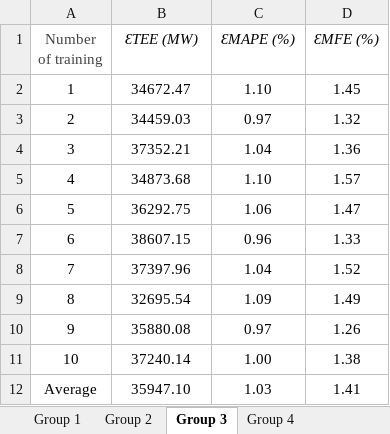
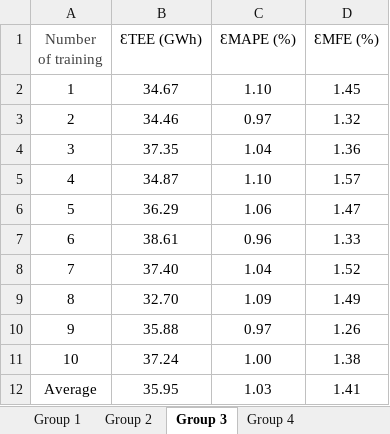
Before and after one commit to PowerSystemGroup/LoadPredictionDataAndResults, an Excel workbook: Detailed Results of Real System.xlsx, sheet Group 3, drawn as a sheet; values as stored, in another font and other column widths than the file's, no borders; the diff names each change by its address in the sheet, - before the commit and + after, or states it on an @@ line.

```diff
--- a/Detailed Results of Real System.xlsx (sheet Group 3)
+++ b/Detailed Results of Real System.xlsx (sheet Group 3)
-B1: ƐTEE (MW)
+B1: ƐTEE (GWh)
-B1:D1 italic: on
+B1:D1 italic: off
-B2 (ƐTEE (GWh)): 34672.47
+B2 (ƐTEE (GWh)): 34.67
-B3 (ƐTEE (GWh)): 34459.03
+B3 (ƐTEE (GWh)): 34.46
-B4 (ƐTEE (GWh)): 37352.21
+B4 (ƐTEE (GWh)): 37.35
-B5 (ƐTEE (GWh)): 34873.68
+B5 (ƐTEE (GWh)): 34.87
-B6 (ƐTEE (GWh)): 36292.75
+B6 (ƐTEE (GWh)): 36.29
-B7 (ƐTEE (GWh)): 38607.15
+B7 (ƐTEE (GWh)): 38.61
-B8 (ƐTEE (GWh)): 37397.96
+B8 (ƐTEE (GWh)): 37.40
-B9 (ƐTEE (GWh)): 32695.54
+B9 (ƐTEE (GWh)): 32.70
-B10 (ƐTEE (GWh)): 35880.08
+B10 (ƐTEE (GWh)): 35.88
-B11 (ƐTEE (GWh)): 37240.14
+B11 (ƐTEE (GWh)): 37.24
-B12 (ƐTEE (GWh)): 35947.10
+B12 (ƐTEE (GWh)): 35.95
```
Also changed, not shown: sheet Group 2, sheet Group 4, sheet Group 1, other sheet tabs, Detailed Results of HRP-38.xlsx, Detailed Results of RBTS.xlsx, 3 other files.
